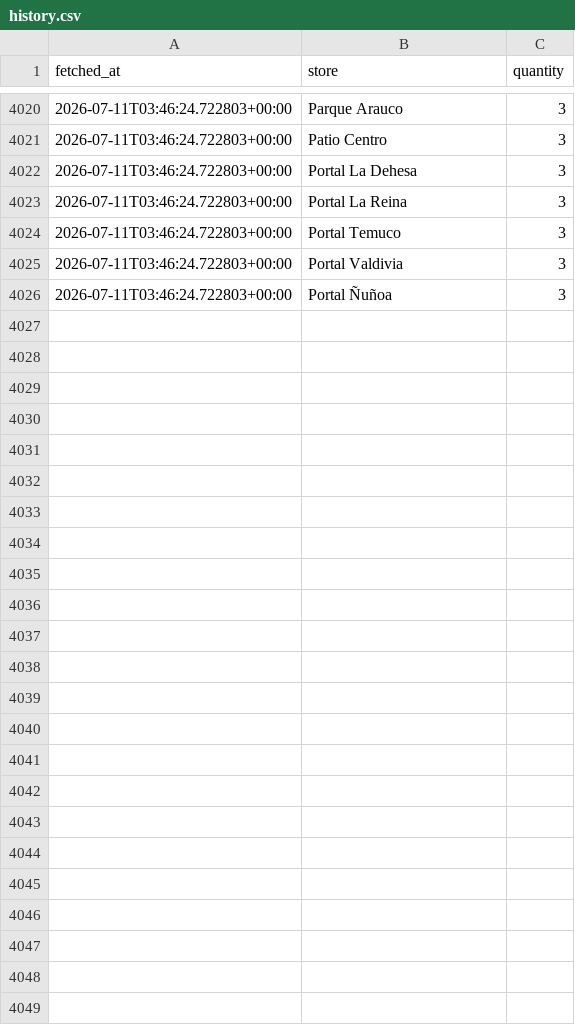
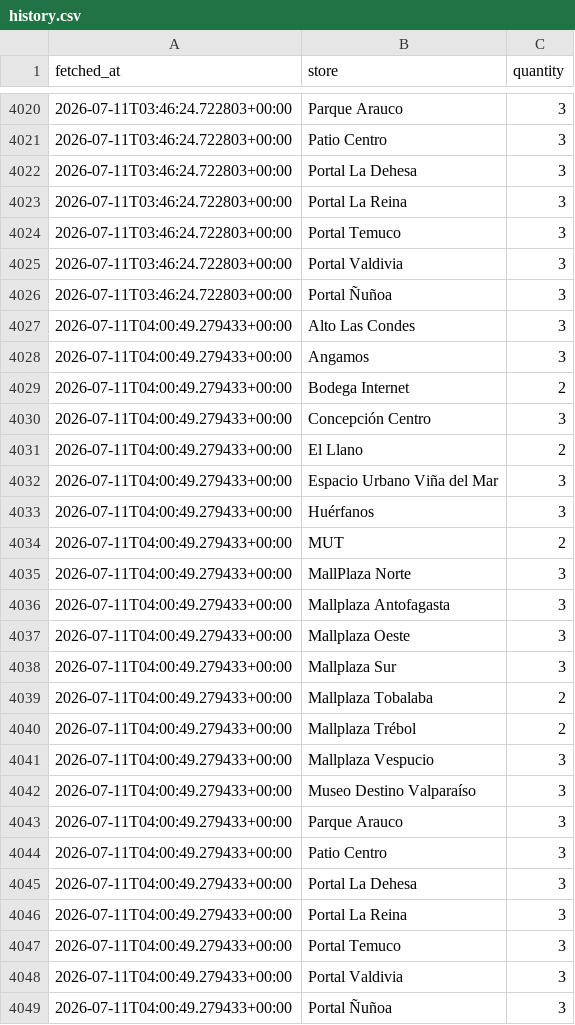
Before and after one commit to mikefossati/bottartica, a CSV file: data/history.csv, drawn as a sheet; only a part is shown, gaps mark what is left out; the diff names each change by its address in the sheet, - before the commit and + after, or states it on an @@ line.

```diff
--- a/data/history.csv
+++ b/data/history.csv
+row 4027: 2026-07-11T04:00:49.279433+00:00 | Alto Las Condes | 3
+row 4028: 2026-07-11T04:00:49.279433+00:00 | Angamos | 3
+row 4029: 2026-07-11T04:00:49.279433+00:00 | Bodega Internet | 2
+row 4030: 2026-07-11T04:00:49.279433+00:00 | Concepción Centro | 3
+row 4031: 2026-07-11T04:00:49.279433+00:00 | El Llano | 2
+row 4032: 2026-07-11T04:00:49.279433+00:00 | Espacio Urbano Viña del Mar | 3
+row 4033: 2026-07-11T04:00:49.279433+00:00 | Huérfanos | 3
+row 4034: 2026-07-11T04:00:49.279433+00:00 | MUT | 2
+row 4035: 2026-07-11T04:00:49.279433+00:00 | MallPlaza Norte | 3
+row 4036: 2026-07-11T04:00:49.279433+00:00 | Mallplaza Antofagasta | 3
+row 4037: 2026-07-11T04:00:49.279433+00:00 | Mallplaza Oeste | 3
+row 4038: 2026-07-11T04:00:49.279433+00:00 | Mallplaza Sur | 3
+row 4039: 2026-07-11T04:00:49.279433+00:00 | Mallplaza Tobalaba | 2
+row 4040: 2026-07-11T04:00:49.279433+00:00 | Mallplaza Trébol | 2
+row 4041: 2026-07-11T04:00:49.279433+00:00 | Mallplaza Vespucio | 3
+row 4042: 2026-07-11T04:00:49.279433+00:00 | Museo Destino Valparaíso | 3
+row 4043: 2026-07-11T04:00:49.279433+00:00 | Parque Arauco | 3
+row 4044: 2026-07-11T04:00:49.279433+00:00 | Patio Centro | 3
+row 4045: 2026-07-11T04:00:49.279433+00:00 | Portal La Dehesa | 3
+row 4046: 2026-07-11T04:00:49.279433+00:00 | Portal La Reina | 3
+row 4047: 2026-07-11T04:00:49.279433+00:00 | Portal Temuco | 3
+row 4048: 2026-07-11T04:00:49.279433+00:00 | Portal Valdivia | 3
+row 4049: 2026-07-11T04:00:49.279433+00:00 | Portal Ñuñoa | 3
```
